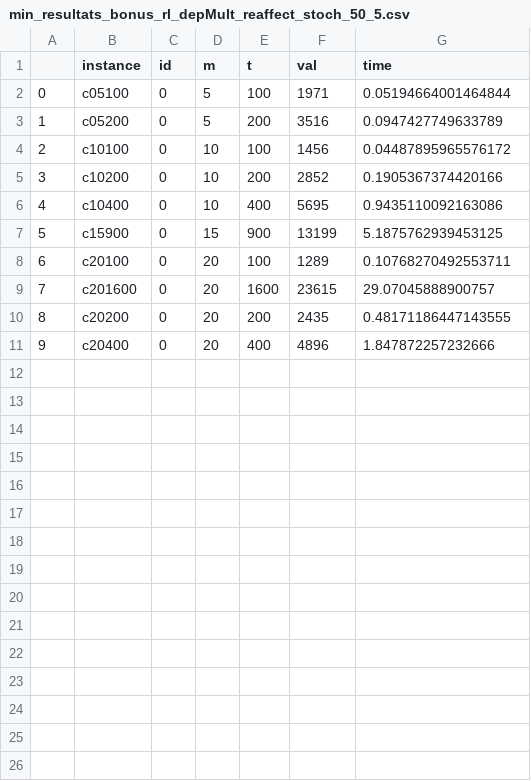
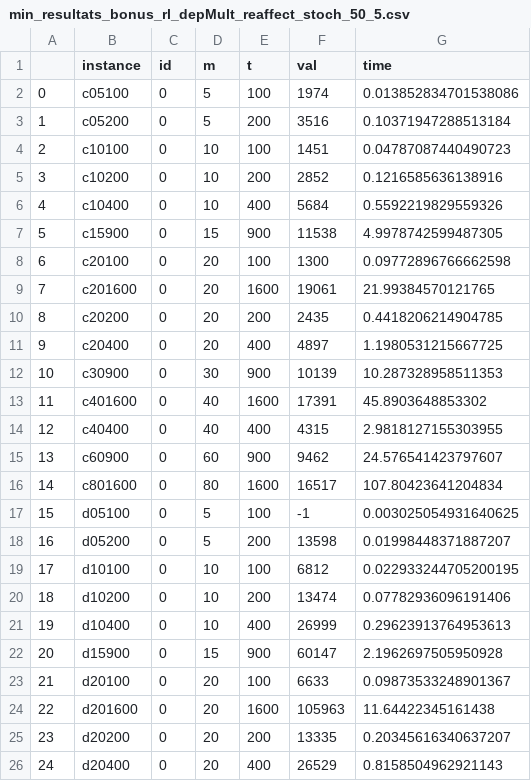
Before and after one commit to TDelapalme/projet-Meta, a CSV file: resultats/min_resultats_bonus_rl_depMult_reaffect_stoch_50_5.csv, drawn as a sheet; only a part is shown; the diff covers the shown part only.

```diff
--- a/resultats/min_resultats_bonus_rl_depMult_reaffect_stoch_50_5.csv
+++ b/resultats/min_resultats_bonus_rl_depMult_reaffect_stoch_50_5.csv
@@ -1,11 +1,26 @@
 ,instance,id,m,t,val,time
-0,c05100,0,5,100,1971,0.05194664001464844
-1,c05200,0,5,200,3516,0.0947427749633789
-2,c10100,0,10,100,1456,0.04487895965576172
-3,c10200,0,10,200,2852,0.1905367374420166
-4,c10400,0,10,400,5695,0.9435110092163086
-5,c15900,0,15,900,13199,5.1875762939453125
-6,c20100,0,20,100,1289,0.10768270492553711
-7,c201600,0,20,1600,23615,29.07045888900757
-8,c20200,0,20,200,2435,0.48171186447143555
-9,c20400,0,20,400,4896,1.847872257232666
+0,c05100,0,5,100,1974,0.013852834701538086
+1,c05200,0,5,200,3516,0.10371947288513184
+2,c10100,0,10,100,1451,0.04787087440490723
+3,c10200,0,10,200,2852,0.1216585636138916
+4,c10400,0,10,400,5684,0.5592219829559326
+5,c15900,0,15,900,11538,4.9978742599487305
+6,c20100,0,20,100,1300,0.09772896766662598
+7,c201600,0,20,1600,19061,21.99384570121765
+8,c20200,0,20,200,2435,0.4418206214904785
+9,c20400,0,20,400,4897,1.1980531215667725
+10,c30900,0,30,900,10139,10.287328958511353
+11,c401600,0,40,1600,17391,45.8903648853302
+12,c40400,0,40,400,4315,2.9818127155303955
+13,c60900,0,60,900,9462,24.576541423797607
+14,c801600,0,80,1600,16517,107.80423641204834
+15,d05100,0,5,100,-1,0.003025054931640625
+16,d05200,0,5,200,13598,0.01998448371887207
+17,d10100,0,10,100,6812,0.022933244705200195
+18,d10200,0,10,200,13474,0.07782936096191406
+19,d10400,0,10,400,26999,0.29623913764953613
+20,d15900,0,15,900,60147,2.1962697505950928
+21,d20100,0,20,100,6633,0.09873533248901367
+22,d201600,0,20,1600,105963,11.64422345161438
+23,d20200,0,20,200,13335,0.20345616340637207
+24,d20400,0,20,400,26529,0.8158504962921143
```
Also changed, not shown: 5 added rows elsewhere in this file, resultats/max_resultats-1-12_rl_depMult_reaffect_stoch_50_5.csv, resultats/min_resultats-a-c_rt_depMult_reaffect_stoch_4_tache_480_60.csv, 8 other files.
